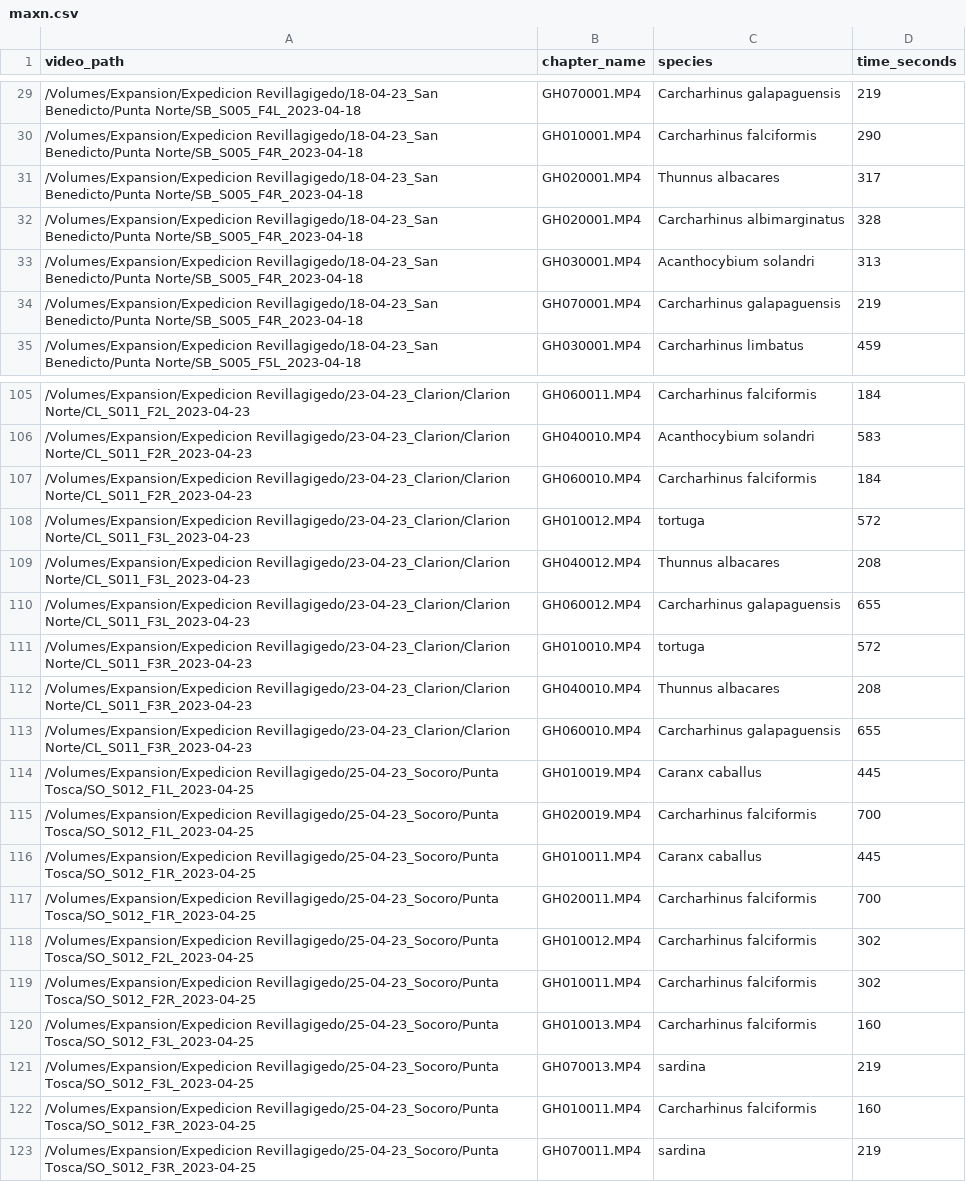
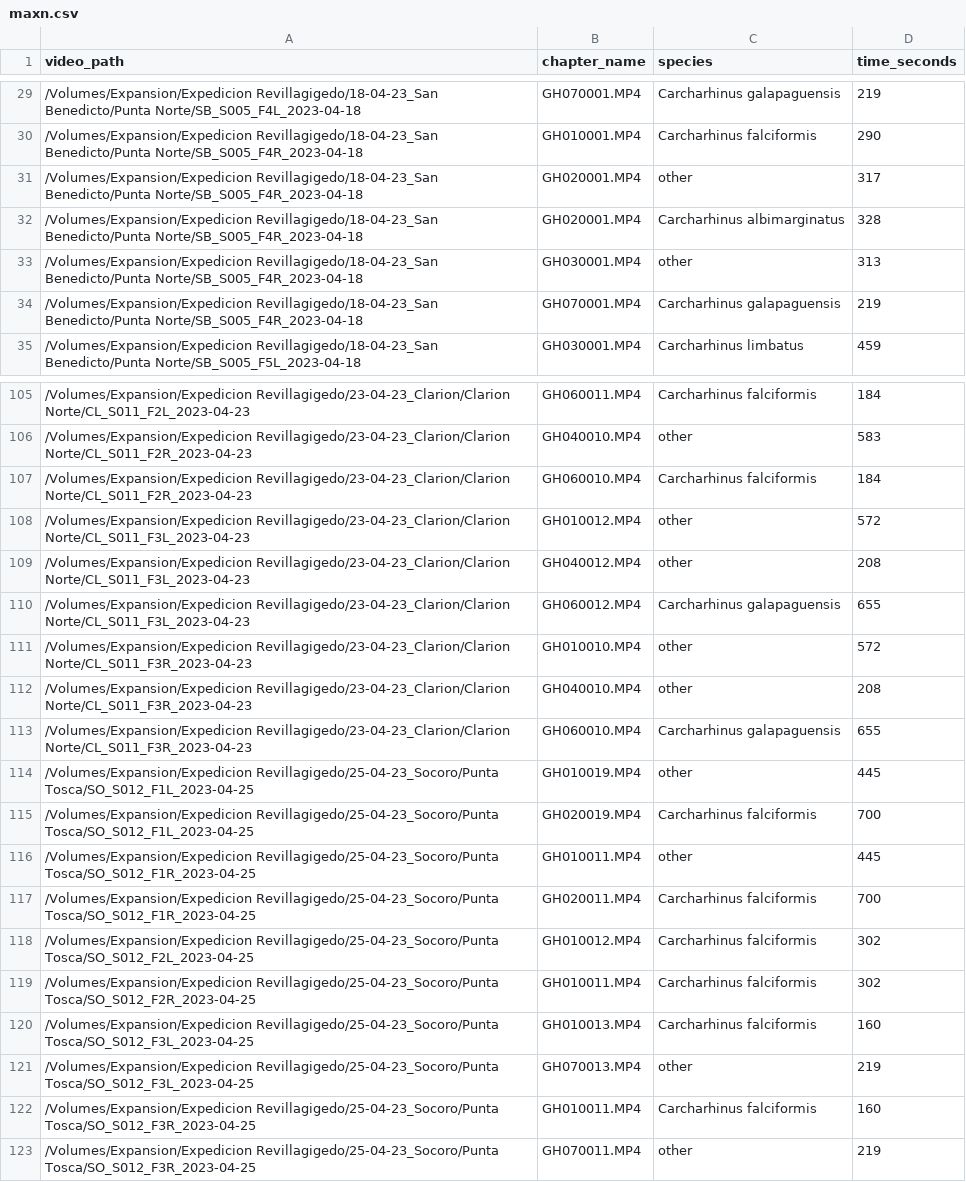
Before and after one commit to filippovarini/sharktrack-tuner, a CSV file: maxn.csv, drawn as a sheet; only a part is shown, gaps mark what is left out; the diff covers the shown part only.

```diff
--- a/maxn.csv
+++ b/maxn.csv
@@ -30,5 +30,5 @@ video_path,chapter_name,species,time_seconds
 /Volumes/Expansion/Expedicion Revillagigedo/18-04-23_San Benedicto/Punta Norte/SB_S005_F4R_2023-04-18,GH010001.MP4,Carcharhinus falciformis,290
-/Volumes/Expansion/Expedicion Revillagigedo/18-04-23_San Benedicto/Punta Norte/SB_S005_F4R_2023-04-18,GH020001.MP4,Thunnus albacares,317
+/Volumes/Expansion/Expedicion Revillagigedo/18-04-23_San Benedicto/Punta Norte/SB_S005_F4R_2023-04-18,GH020001.MP4,other,317
 /Volumes/Expansion/Expedicion Revillagigedo/18-04-23_San Benedicto/Punta Norte/SB_S005_F4R_2023-04-18,GH020001.MP4,Carcharhinus albimarginatus,328
-/Volumes/Expansion/Expedicion Revillagigedo/18-04-23_San Benedicto/Punta Norte/SB_S005_F4R_2023-04-18,GH030001.MP4,Acanthocybium solandri,313
+/Volumes/Expansion/Expedicion Revillagigedo/18-04-23_San Benedicto/Punta Norte/SB_S005_F4R_2023-04-18,GH030001.MP4,other,313
 /Volumes/Expansion/Expedicion Revillagigedo/18-04-23_San Benedicto/Punta Norte/SB_S005_F4R_2023-04-18,GH070001.MP4,Carcharhinus galapaguensis,219
@@ -105,13 +105,13 @@ video_path,chapter_name,species,time_seconds
 /Volumes/Expansion/Expedicion Revillagigedo/23-04-23_Clarion/Clarion Norte/CL_S011_F2L_2023-04-23,GH060011.MP4,Carcharhinus falciformis,184
-/Volumes/Expansion/Expedicion Revillagigedo/23-04-23_Clarion/Clarion Norte/CL_S011_F2R_2023-04-23,GH040010.MP4,Acanthocybium solandri,583
+/Volumes/Expansion/Expedicion Revillagigedo/23-04-23_Clarion/Clarion Norte/CL_S011_F2R_2023-04-23,GH040010.MP4,other,583
 /Volumes/Expansion/Expedicion Revillagigedo/23-04-23_Clarion/Clarion Norte/CL_S011_F2R_2023-04-23,GH060010.MP4,Carcharhinus falciformis,184
-/Volumes/Expansion/Expedicion Revillagigedo/23-04-23_Clarion/Clarion Norte/CL_S011_F3L_2023-04-23,GH010012.MP4,tortuga,572
-/Volumes/Expansion/Expedicion Revillagigedo/23-04-23_Clarion/Clarion Norte/CL_S011_F3L_2023-04-23,GH040012.MP4,Thunnus albacares,208
+/Volumes/Expansion/Expedicion Revillagigedo/23-04-23_Clarion/Clarion Norte/CL_S011_F3L_2023-04-23,GH010012.MP4,other,572
+/Volumes/Expansion/Expedicion Revillagigedo/23-04-23_Clarion/Clarion Norte/CL_S011_F3L_2023-04-23,GH040012.MP4,other,208
 /Volumes/Expansion/Expedicion Revillagigedo/23-04-23_Clarion/Clarion Norte/CL_S011_F3L_2023-04-23,GH060012.MP4,Carcharhinus galapaguensis,655
-/Volumes/Expansion/Expedicion Revillagigedo/23-04-23_Clarion/Clarion Norte/CL_S011_F3R_2023-04-23,GH010010.MP4,tortuga,572
-/Volumes/Expansion/Expedicion Revillagigedo/23-04-23_Clarion/Clarion Norte/CL_S011_F3R_2023-04-23,GH040010.MP4,Thunnus albacares,208
+/Volumes/Expansion/Expedicion Revillagigedo/23-04-23_Clarion/Clarion Norte/CL_S011_F3R_2023-04-23,GH010010.MP4,other,572
+/Volumes/Expansion/Expedicion Revillagigedo/23-04-23_Clarion/Clarion Norte/CL_S011_F3R_2023-04-23,GH040010.MP4,other,208
 /Volumes/Expansion/Expedicion Revillagigedo/23-04-23_Clarion/Clarion Norte/CL_S011_F3R_2023-04-23,GH060010.MP4,Carcharhinus galapaguensis,655
-/Volumes/Expansion/Expedicion Revillagigedo/25-04-23_Socoro/Punta Tosca/SO_S012_F1L_2023-04-25,GH010019.MP4,Caranx caballus,445
+/Volumes/Expansion/Expedicion Revillagigedo/25-04-23_Socoro/Punta Tosca/SO_S012_F1L_2023-04-25,GH010019.MP4,other,445
 /Volumes/Expansion/Expedicion Revillagigedo/25-04-23_Socoro/Punta Tosca/SO_S012_F1L_2023-04-25,GH020019.MP4,Carcharhinus falciformis,700
-/Volumes/Expansion/Expedicion Revillagigedo/25-04-23_Socoro/Punta Tosca/SO_S012_F1R_2023-04-25,GH010011.MP4,Caranx caballus,445
+/Volumes/Expansion/Expedicion Revillagigedo/25-04-23_Socoro/Punta Tosca/SO_S012_F1R_2023-04-25,GH010011.MP4,other,445
 /Volumes/Expansion/Expedicion Revillagigedo/25-04-23_Socoro/Punta Tosca/SO_S012_F1R_2023-04-25,GH020011.MP4,Carcharhinus falciformis,700
@@ -120,4 +120,4 @@ video_path,chapter_name,species,time_seconds
 /Volumes/Expansion/Expedicion Revillagigedo/25-04-23_Socoro/Punta Tosca/SO_S012_F3L_2023-04-25,GH010013.MP4,Carcharhinus falciformis,160
-/Volumes/Expansion/Expedicion Revillagigedo/25-04-23_Socoro/Punta Tosca/SO_S012_F3L_2023-04-25,GH070013.MP4,sardina,219
+/Volumes/Expansion/Expedicion Revillagigedo/25-04-23_Socoro/Punta Tosca/SO_S012_F3L_2023-04-25,GH070013.MP4,other,219
 /Volumes/Expansion/Expedicion Revillagigedo/25-04-23_Socoro/Punta Tosca/SO_S012_F3R_2023-04-25,GH010011.MP4,Carcharhinus falciformis,160
-/Volumes/Expansion/Expedicion Revillagigedo/25-04-23_Socoro/Punta Tosca/SO_S012_F3R_2023-04-25,GH070011.MP4,sardina,219
+/Volumes/Expansion/Expedicion Revillagigedo/25-04-23_Socoro/Punta Tosca/SO_S012_F3R_2023-04-25,GH070011.MP4,other,219
```
Also changed, not shown: 25 edited cells elsewhere in this file, 2 other files.
